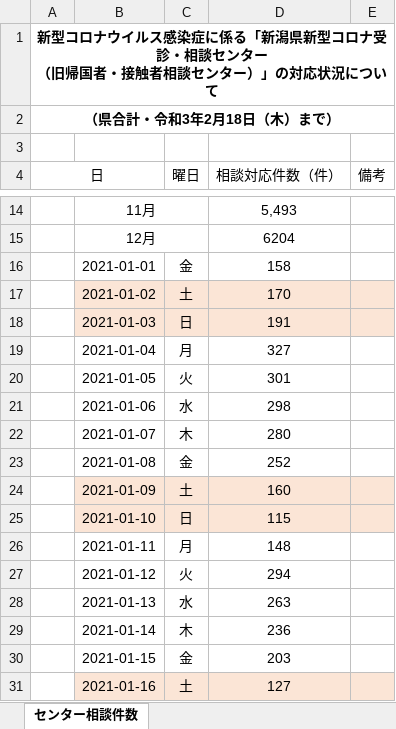
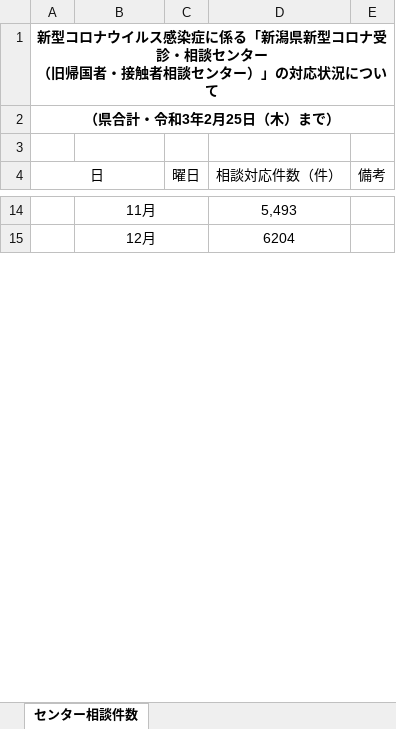
Before and after one commit to CodeForNiigata/covid19-data-niigata, an Excel workbook: dist/xlsx/150002_niigata_covid19_call_center.xlsx, sheet センター相談件数, drawn as a sheet; only a part is shown, gaps mark what is left out; values as stored, in another font and other column widths than the file's, no borders; removed rows and columns are numbered as before the commit, all else as after; the diff covers the shown part only; the diff names each change by its address in the sheet, - before the commit and + after, or states it on an @@ line.

```diff
--- a/dist/xlsx/150002_niigata_covid19_call_center.xlsx (sheet センター相談件数)
+++ b/dist/xlsx/150002_niigata_covid19_call_center.xlsx (sheet センター相談件数)
-A2 (日): （県合計・令和3年2月18日（木）まで）
+A2 (日): （県合計・令和3年2月25日（木）まで）
-row 16:  | 2021-01-01 | 金 | 158
-row 17:  | 2021-01-02 | 土 | 170
-row 18:  | 2021-01-03 | 日 | 191
-row 19:  | 2021-01-04 | 月 | 327
-row 20:  | 2021-01-05 | 火 | 301
-row 21:  | 2021-01-06 | 水 | 298
-row 22:  | 2021-01-07 | 木 | 280
-row 23:  | 2021-01-08 | 金 | 252
-row 24:  | 2021-01-09 | 土 | 160
-row 25:  | 2021-01-10 | 日 | 115
-row 26:  | 2021-01-11 | 月 | 148
-row 27:  | 2021-01-12 | 火 | 294
-row 28:  | 2021-01-13 | 水 | 263
-row 29:  | 2021-01-14 | 木 | 236
-row 30:  | 2021-01-15 | 金 | 203
-row 31:  | 2021-01-16 | 土 | 127
```
Also changed, not shown: 8 added rows, 15 removed rows and 1 edited cell elsewhere in this sheet, dist/xlsx/150002_niigata_covid19_test.xlsx, 8 other files.
